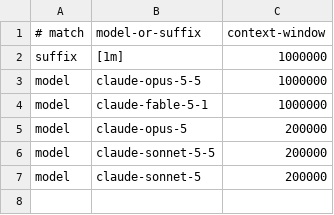
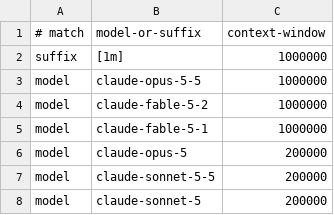
Before and after one commit to smithadifd/harness-core, a TSV file: skills/_lib/model-windows.tsv, drawn as a sheet; the diff names each change by its address in the sheet, - before the commit and + after, or states it on an @@ line.

Commit message:
feat: register Fable 5.2 in the core window and pool tables (#30)
Merge-Attempt: 759a97c97b89f648c08e24f560fda697

```diff
--- a/skills/_lib/model-windows.tsv
+++ b/skills/_lib/model-windows.tsv
+row 4: model | claude-fable-5-2 | 1000000
```
Also changed, not shown: 3 other files.
